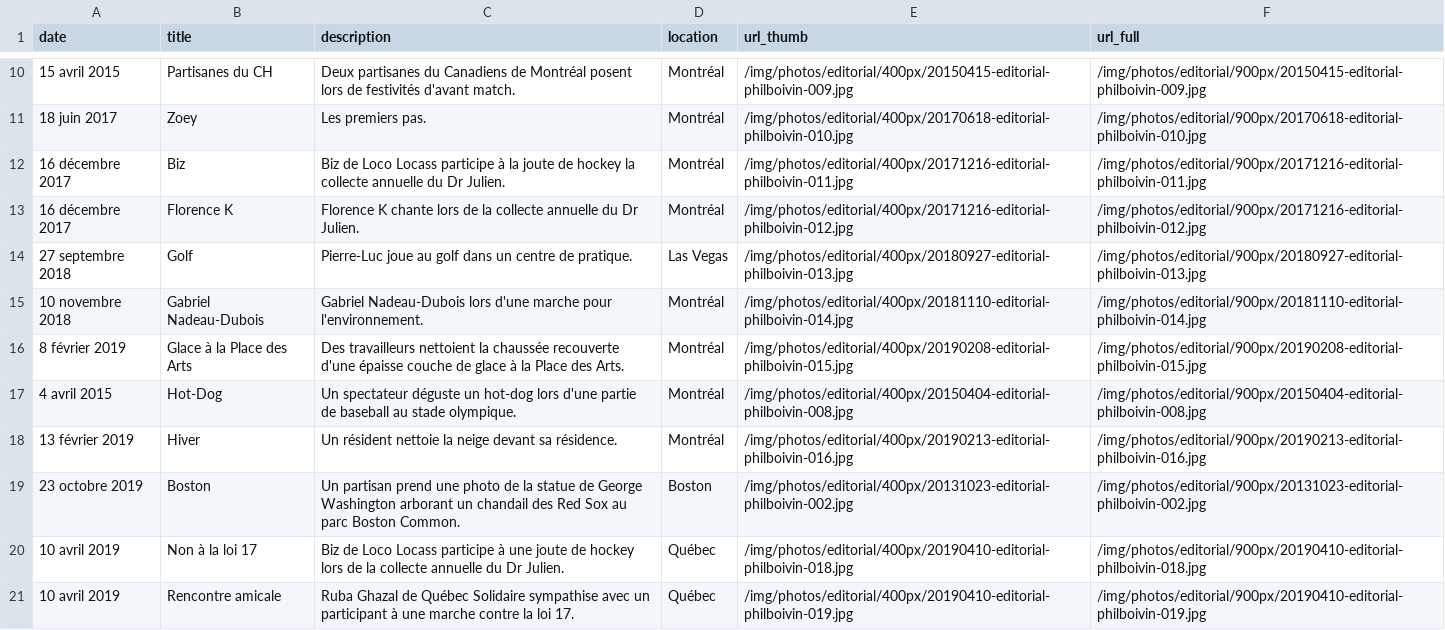
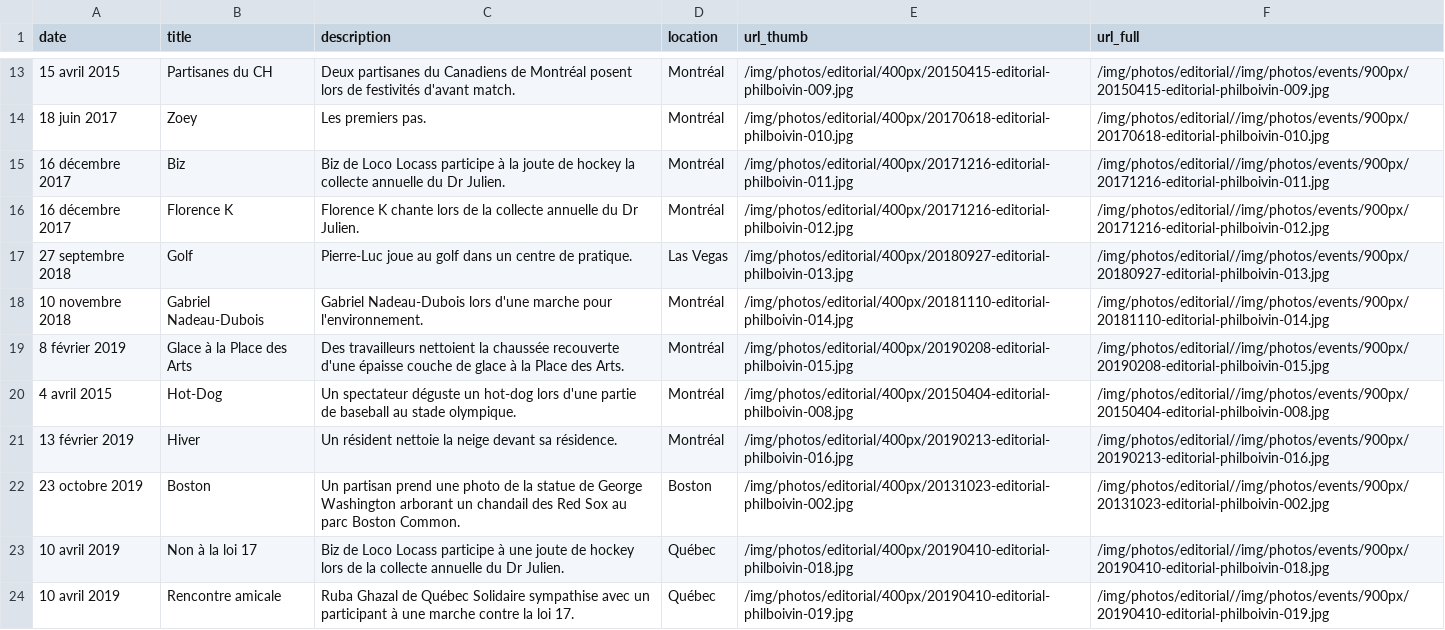
Before and after one commit to philboiv1n/website, a CSV file: csv/phil-boivin-editorial.csv, drawn as a sheet; only a part is shown, gaps mark what is left out; addresses are those after the commit; the diff covers the shown part only; the diff names each change by its address in the sheet, - before the commit and + after, or states it on an @@ line.

```diff
--- a/csv/phil-boivin-editorial.csv
+++ b/csv/phil-boivin-editorial.csv
-F13 (url_full): /img/photos/editorial/900px/20150415-editorial-philboivin-009.jpg
+F13 (url_full): /img/photos/editorial//img/photos/events/900px/20150415-editorial-philboivin-009.jpg
-F14 (url_full): /img/photos/editorial/900px/20170618-editorial-philboivin-010.jpg
+F14 (url_full): /img/photos/editorial//img/photos/events/900px/20170618-editorial-philboivin-010.jpg
-F15 (url_full): /img/photos/editorial/900px/20171216-editorial-philboivin-011.jpg
+F15 (url_full): /img/photos/editorial//img/photos/events/900px/20171216-editorial-philboivin-011.jpg
-F16 (url_full): /img/photos/editorial/900px/20171216-editorial-philboivin-012.jpg
+F16 (url_full): /img/photos/editorial//img/photos/events/900px/20171216-editorial-philboivin-012.jpg
-F17 (url_full): /img/photos/editorial/900px/20180927-editorial-philboivin-013.jpg
+F17 (url_full): /img/photos/editorial//img/photos/events/900px/20180927-editorial-philboivin-013.jpg
-F18 (url_full): /img/photos/editorial/900px/20181110-editorial-philboivin-014.jpg
+F18 (url_full): /img/photos/editorial//img/photos/events/900px/20181110-editorial-philboivin-014.jpg
-F19 (url_full): /img/photos/editorial/900px/20190208-editorial-philboivin-015.jpg
+F19 (url_full): /img/photos/editorial//img/photos/events/900px/20190208-editorial-philboivin-015.jpg
-F20 (url_full): /img/photos/editorial/900px/20150404-editorial-philboivin-008.jpg
+F20 (url_full): /img/photos/editorial//img/photos/events/900px/20150404-editorial-philboivin-008.jpg
-F21 (url_full): /img/photos/editorial/900px/20190213-editorial-philboivin-016.jpg
+F21 (url_full): /img/photos/editorial//img/photos/events/900px/20190213-editorial-philboivin-016.jpg
-F22 (url_full): /img/photos/editorial/900px/20131023-editorial-philboivin-002.jpg
+F22 (url_full): /img/photos/editorial//img/photos/events/900px/20131023-editorial-philboivin-002.jpg
-F23 (url_full): /img/photos/editorial/900px/20190410-editorial-philboivin-018.jpg
+F23 (url_full): /img/photos/editorial//img/photos/events/900px/20190410-editorial-philboivin-018.jpg
-F24 (url_full): /img/photos/editorial/900px/20190410-editorial-philboivin-019.jpg
+F24 (url_full): /img/photos/editorial//img/photos/events/900px/20190410-editorial-philboivin-019.jpg
```
Also changed, not shown: 3 added rows and 8 edited cells elsewhere in this file, 7 other files.
